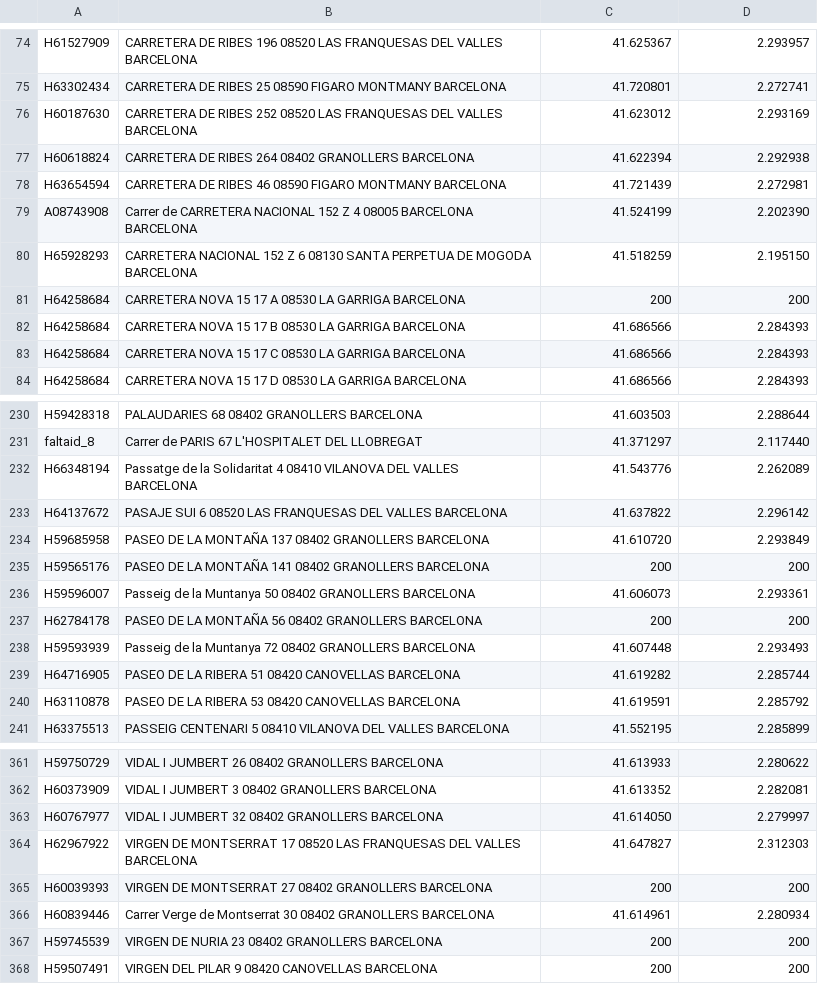
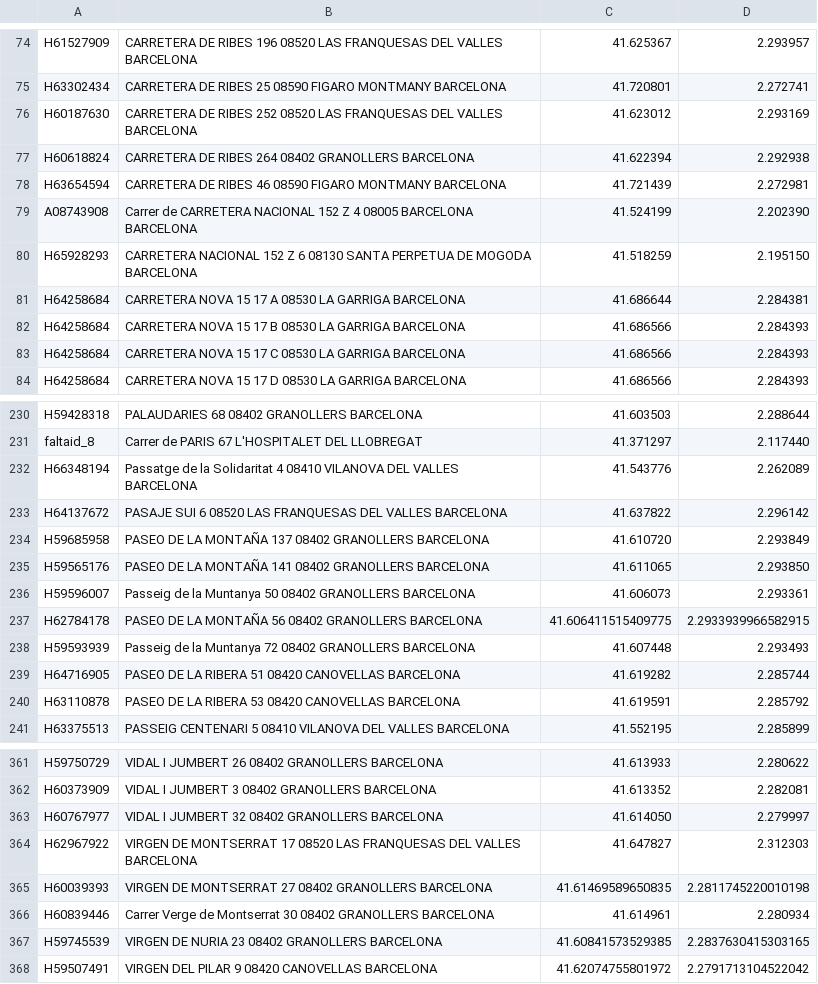
Before and after one commit to mambon5/consulmat, a CSV file: neteja_comunitats/output/Comunidades_coords_2025-05-10.csv, drawn as a sheet; only a part is shown, gaps mark what is left out.

```diff
--- a/neteja_comunitats/output/Comunidades_coords_2025-05-10.csv
+++ b/neteja_comunitats/output/Comunidades_coords_2025-05-10.csv
@@ -80,3 +80,3 @@ A08743908, Carrer de CARRETERA NACIONAL 152 Z 4 08005 BARCELONA BARCELONA,41.524
 H65928293, CARRETERA NACIONAL 152 Z 6 08130 SANTA PERPETUA DE MOGODA BARCELONA,41.518259,2.195150
-H64258684, CARRETERA NOVA 15 17 A 08530 LA GARRIGA BARCELONA,200,200
+H64258684, CARRETERA NOVA 15 17 A 08530 LA GARRIGA BARCELONA,41.686644,2.284381
 H64258684, CARRETERA NOVA 15 17 B 08530 LA GARRIGA BARCELONA,41.686566,2.284393
@@ -234,5 +234,5 @@ H64137672, PASAJE SUI 6 08520 LAS FRANQUESAS DEL VALLES BARCELONA,41.637822,2.29
 H59685958, PASEO DE LA MONTAÑA 137 08402 GRANOLLERS BARCELONA,41.610720,2.293849
-H59565176, PASEO DE LA MONTAÑA 141 08402 GRANOLLERS BARCELONA,200,200
+H59565176, PASEO DE LA MONTAÑA 141 08402 GRANOLLERS BARCELONA,41.611065, 2.293850
 H59596007, Passeig de la Muntanya 50 08402 GRANOLLERS BARCELONA,41.606073,2.293361
-H62784178, PASEO DE LA MONTAÑA 56 08402 GRANOLLERS BARCELONA,200,200
+H62784178, PASEO DE LA MONTAÑA 56 08402 GRANOLLERS BARCELONA,41.606411515409775, 2.2933939966582915
 H59593939, Passeig de la Muntanya 72 08402 GRANOLLERS BARCELONA,41.607448,2.293493
@@ -364,5 +364,5 @@ H60767977, VIDAL I JUMBERT 32 08402 GRANOLLERS BARCELONA,41.614050,2.279997
 H62967922, VIRGEN DE MONTSERRAT 17 08520 LAS FRANQUESAS DEL VALLES BARCELONA,41.647827,2.312303
-H60039393, VIRGEN DE MONTSERRAT 27 08402 GRANOLLERS BARCELONA,200,200
+H60039393, VIRGEN DE MONTSERRAT 27 08402 GRANOLLERS BARCELONA,41.61469589650835, 2.2811745220010198
 H60839446, Carrer Verge de Montserrat 30 08402 GRANOLLERS BARCELONA,41.614961,2.280934
-H59745539, VIRGEN DE NURIA 23 08402 GRANOLLERS BARCELONA,200,200
-H59507491, VIRGEN DEL PILAR 9 08420 CANOVELLAS BARCELONA,200,200
+H59745539, VIRGEN DE NURIA 23 08402 GRANOLLERS BARCELONA,41.60841573529385, 2.2837630415303165
+H59507491, VIRGEN DEL PILAR 9 08420 CANOVELLAS BARCELONA,41.62074755801972, 2.2791713104522042
```
Also changed, not shown: neteja_comunitats/output/Comunidades_perdudes_2025-05-10.csv.
